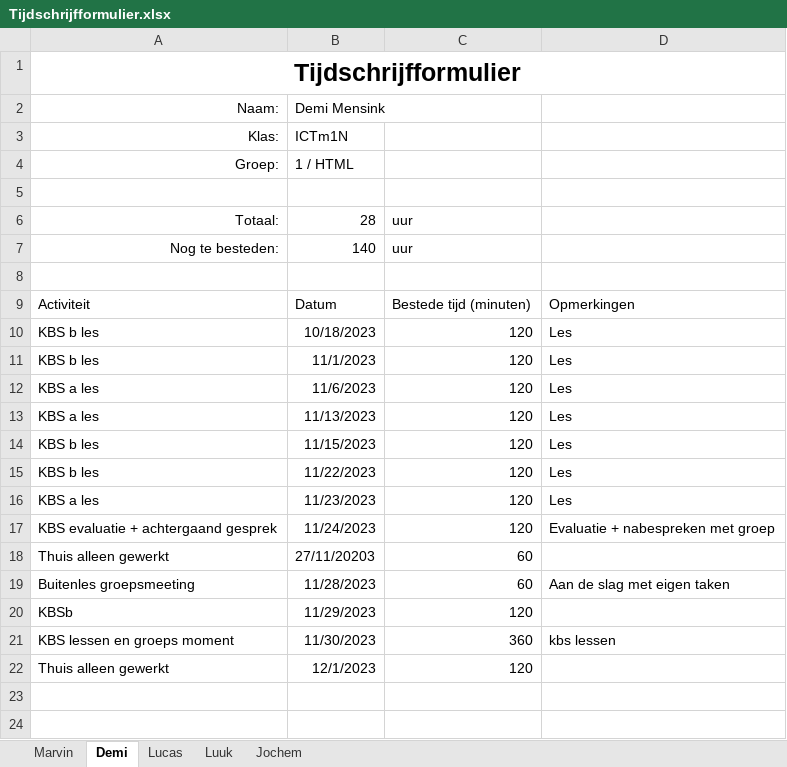
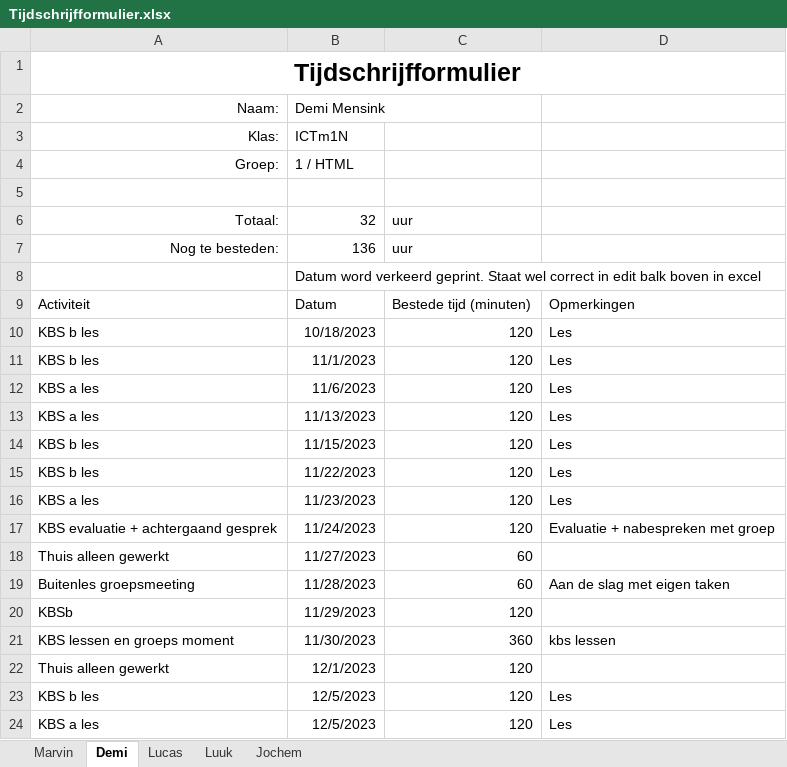
Before and after one commit to YoungSilent/nerdy_gadgets, an Excel workbook: docs/oplevering/08Projectdocumentatie/Tijdschrijfformulier.xlsx, sheet Demi, drawn as a sheet; values as stored, in another font and other column widths than the file's, no borders; table styles not drawn; the diff names each change by its address in the sheet, - before the commit and + after, or states it on an @@ line.

```diff
--- a/docs/oplevering/08Projectdocumentatie/Tijdschrijfformulier.xlsx (sheet Demi)
+++ b/docs/oplevering/08Projectdocumentatie/Tijdschrijfformulier.xlsx (sheet Demi)
-B6: 28
+B6: 32
-B7: 140
+B7: 136
-B8: (empty)
+B8: Datum word verkeerd geprint. Staat wel correct in edit balk boven in excel
-B18: 27/11/20203
+B18: 11/27/2023
+row 23: KBS b les | 12/5/2023 | 120 | Les
+row 24: KBS a les | 12/5/2023 | 120 | Les
```
Also changed, not shown: sheet Luuk, sheet Marvin, sheet Jochem, sheet Lucas.
